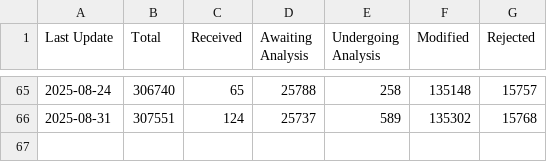
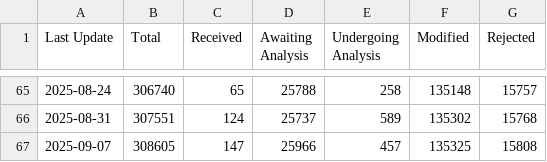
Before and after one commit to juanmanuelromeraferrio/nvd-dashboard, a CSV file: nvd_dashboard_data.csv, drawn as a sheet; only a part is shown, gaps mark what is left out; the diff names each change by its address in the sheet, - before the commit and + after, or states it on an @@ line.

```diff
--- a/nvd_dashboard_data.csv
+++ b/nvd_dashboard_data.csv
+row 67: 2025-09-07 | 308605 | 147 | 25966 | 457 | 135325 | 15808
```
